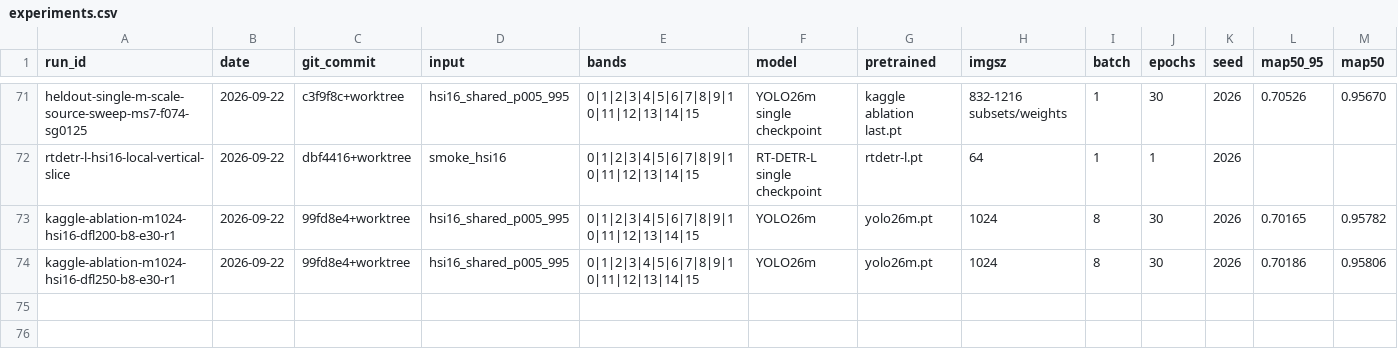
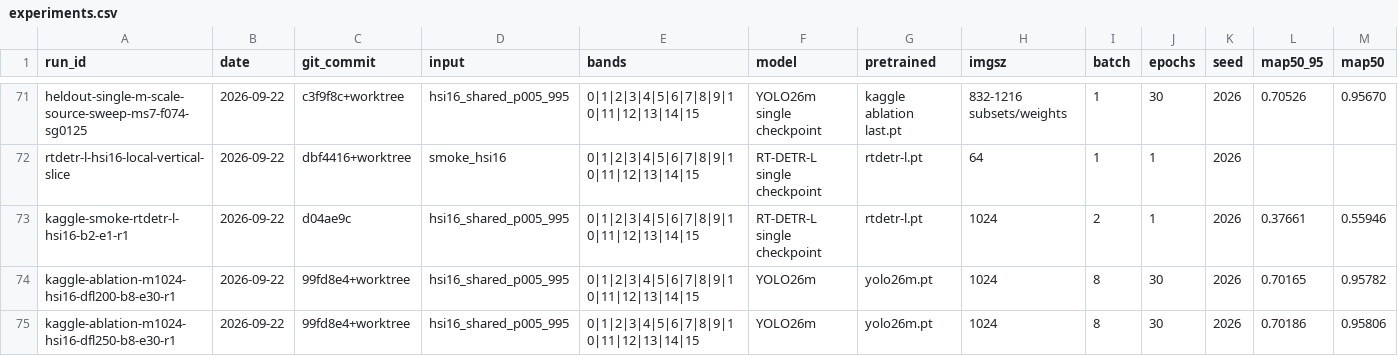
Before and after one commit to khalilpong/hyperspectral-object-detection-2026, a CSV file: experiments/experiments.csv, drawn as a sheet; only a part is shown, gaps mark what is left out; rows hold the shown columns only; the diff names each change by its address in the sheet, - before the commit and + after, or states it on an @@ line.

Commit message:
Launch RT-DETR fixed-split gate

```diff
--- a/experiments/experiments.csv
+++ b/experiments/experiments.csv
+row 73: kaggle-smoke-rtdetr-l-hsi16-b2-e1-r1 | 2026-09-22 | d04ae9c | hsi16_shared_p005_995 | 0|1|2|3|4|5|6|7|8|9|10|11|12|13|14|15 | RT-DETR-L single checkpoint | rtdetr-l.pt | 1024 | 2 | 1 | 2026 | 0.37661 | 0.55946
```
Also changed, not shown: 3 other files.
